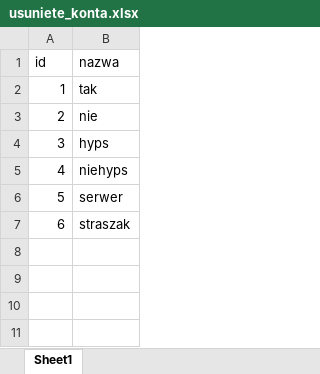
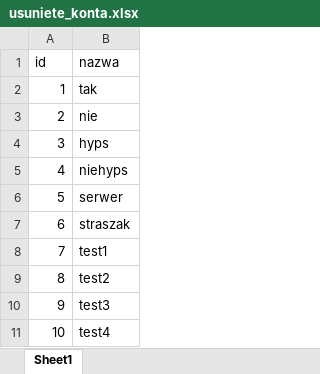
Before and after one commit to DudeQ7/Programming, an Excel workbook: usuniete_konta.xlsx, sheet Sheet1, drawn as a sheet; values as stored, in another font and other column widths than the file's, no borders; the diff names each change by its address in the sheet, - before the commit and + after, or states it on an @@ line.

```diff
--- a/usuniete_konta.xlsx (sheet Sheet1)
+++ b/usuniete_konta.xlsx (sheet Sheet1)
+row 8: 7 | test1
+row 9: 8 | test2
+row 10: 9 | test3
+row 11: 10 | test4
```
Also changed, not shown: 17 other files.
